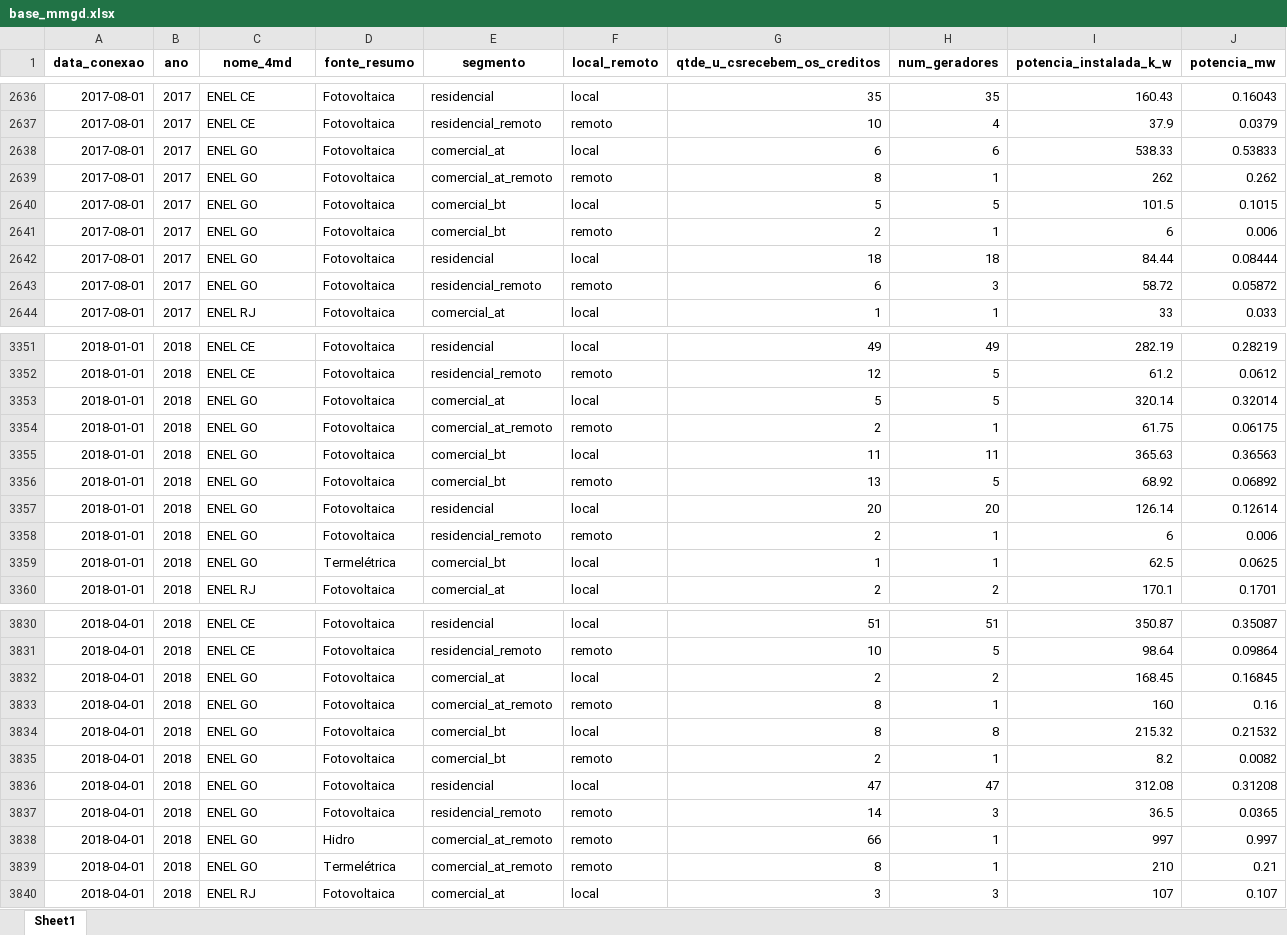
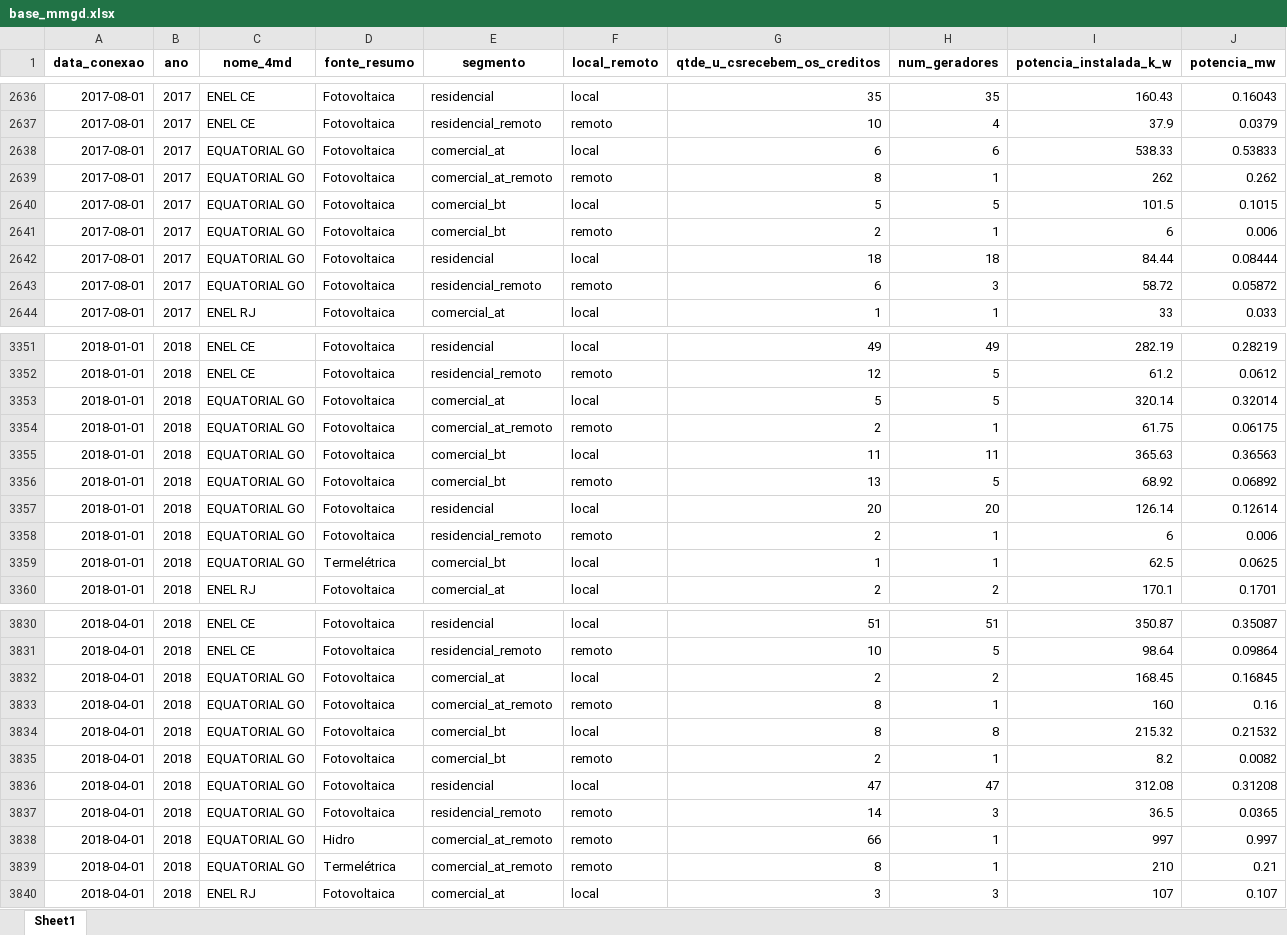
Before and after one commit to EPE-GOV-BR/epe4md, an Excel workbook: inst/dados_premissas/2022/base_mmgd.xlsx, sheet Sheet1, drawn as a sheet; only a part is shown, gaps mark what is left out; values as stored, in another font and other column widths than the file's, no borders; the diff covers the shown part only; the diff names each change by its address in the sheet, - before the commit and + after, or states it on an @@ line.

Commit message:
atualização de nomes de distribuiodoras incluindo equatorial GO

```diff
--- a/inst/dados_premissas/2022/base_mmgd.xlsx (sheet Sheet1)
+++ b/inst/dados_premissas/2022/base_mmgd.xlsx (sheet Sheet1)
-C2638:C2643 (nome_4md): ENEL GO
+C2638:C2643 (nome_4md): EQUATORIAL GO
-C3353:C3359 (nome_4md): ENEL GO
+C3353:C3359 (nome_4md): EQUATORIAL GO
-C3832:C3839 (nome_4md): ENEL GO
+C3832:C3839 (nome_4md): EQUATORIAL GO
```
Also changed, not shown: 432 edited cells elsewhere in this sheet, inst/dados_premissas/2022/consumidores_a.xlsx, inst/dados_premissas/2022/consumidores_b2b3.xlsx, 7 other files.
